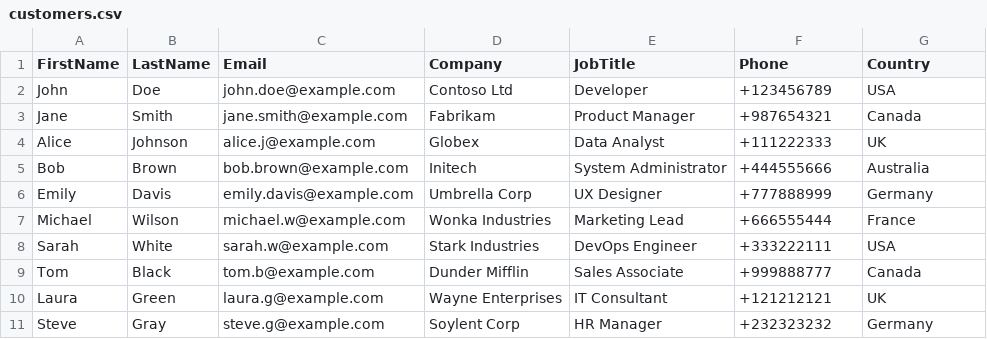
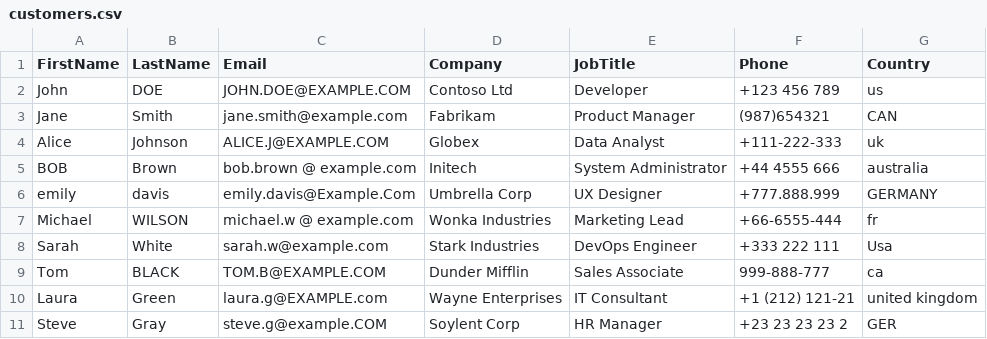
Before and after one commit to Ross9519/DataIntegrationTool, a CSV file: DataIntegrationTool/CsvData/customers.csv, drawn as a sheet.

```diff
--- a/DataIntegrationTool/CsvData/customers.csv
+++ b/DataIntegrationTool/CsvData/customers.csv
@@ -1,11 +1,11 @@
 FirstName,LastName,Email,Company,JobTitle,Phone,Country
-John,Doe,john.doe@example.com,Contoso Ltd,Developer,+123456789,USA
-Jane,Smith,jane.smith@example.com,Fabrikam,Product Manager,+987654321,Canada
-Alice,Johnson,alice.j@example.com,Globex,Data Analyst,+111222333,UK
-Bob,Brown,bob.brown@example.com,Initech,System Administrator,+444555666,Australia
-Emily,Davis,emily.davis@example.com,Umbrella Corp,UX Designer,+777888999,Germany
-Michael,Wilson,michael.w@example.com,Wonka Industries,Marketing Lead,+666555444,France
-Sarah,White,sarah.w@example.com,Stark Industries,DevOps Engineer,+333222111,USA
-Tom,Black,tom.b@example.com,Dunder Mifflin,Sales Associate,+999888777,Canada
-Laura,Green,laura.g@example.com,Wayne Enterprises,IT Consultant,+121212121,UK
-Steve,Gray,steve.g@example.com,Soylent Corp,HR Manager,+232323232,Germany
+ John , DOE , JOHN.DOE@EXAMPLE.COM , Contoso Ltd , Developer , +123 456 789 , us
+Jane ,Smith , jane.smith@example.com , Fabrikam ,  Product Manager , (987)654321 , CAN
+  Alice , Johnson , ALICE.J@EXAMPLE.COM , Globex , Data Analyst ,  +111-222-333 , uk
+BOB ,Brown , bob.brown @ example.com , Initech ,System Administrator , +44 4555 666 , australia
+emily , davis ,emily.davis@Example.Com ,  Umbrella Corp , UX Designer , +777.888.999 , GERMANY
+Michael , WILSON , michael.w @ example.com , Wonka Industries , Marketing Lead , +66-6555-444 , fr
+ Sarah ,White , sarah.w@example.com , Stark Industries ,DevOps Engineer , +333 222 111 , Usa
+Tom ,BLACK , TOM.B@EXAMPLE.COM , Dunder Mifflin , Sales Associate , 999-888-777 , ca
+Laura , Green , laura.g@EXAMPLE.com , Wayne Enterprises , IT Consultant , +1 (212) 121-21 , united kingdom
+ Steve ,Gray , steve.g@example.COM , Soylent Corp , HR Manager , +23 23 23 23 2 , GER
```
Also changed, not shown: 18 other files.
